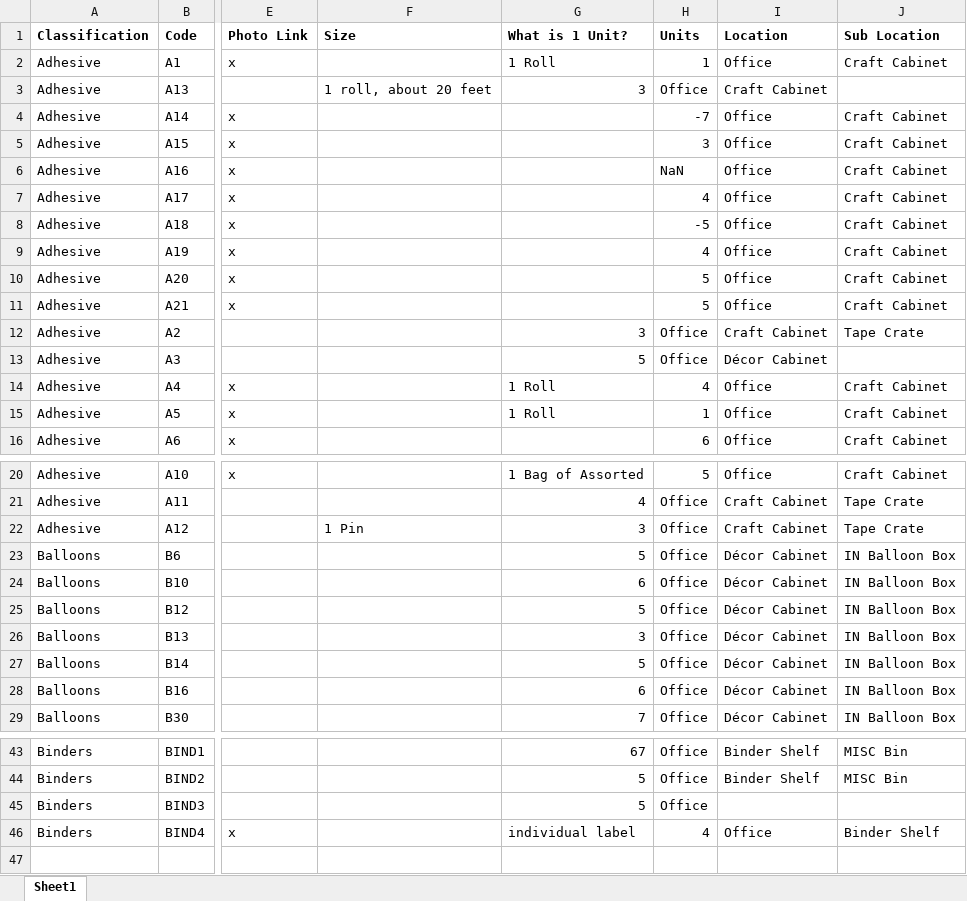
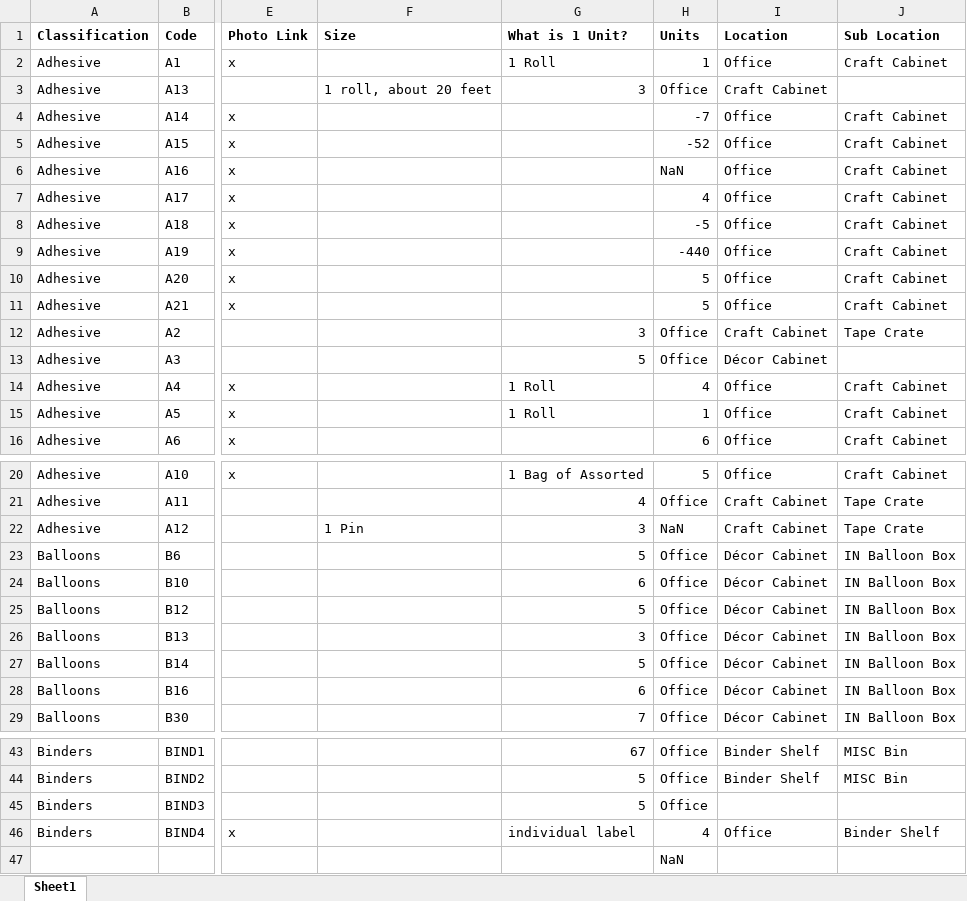
Before and after one commit to shahzeb2000786/Kanto, an Excel workbook: Inventory.xlsx, sheet Sheet1, drawn as a sheet; only a part is shown, gaps mark what is left out; values as stored, in another font and other column widths than the file's, no borders; the diff names each change by its address in the sheet, - before the commit and + after, or states it on an @@ line.

```diff
--- a/Inventory.xlsx (sheet Sheet1)
+++ b/Inventory.xlsx (sheet Sheet1)
-H5 (Units): 3
+H5 (Units): -52
-H9 (Units): 4
+H9 (Units): -440
-H22 (Units): Office
+H22 (Units): NaN
-H47 (Units): (empty)
+H47 (Units): NaN
```
Also changed, not shown: Homecoming.xlsx, 6 other files.
